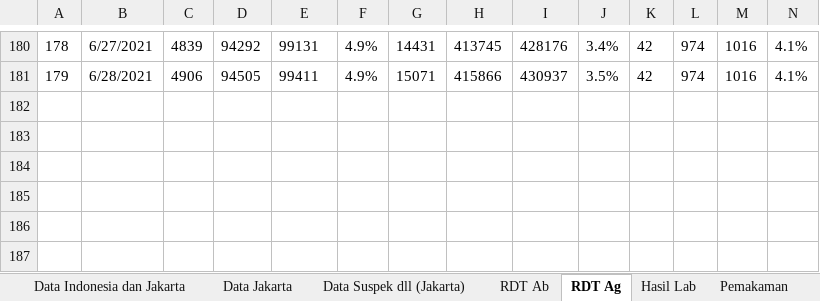
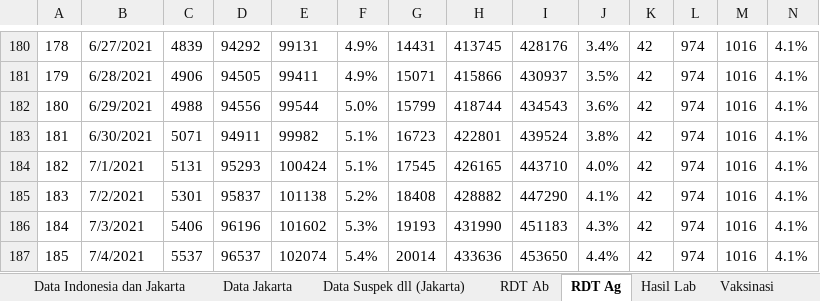
Before and after one commit to mrfirdauss-20/data-covid-dsa, an Excel workbook: Daily Update Data Agregat Covid-19 Jakarta.xlsx, sheet RDT Ag, drawn as a sheet; only a part is shown, gaps mark what is left out; values as stored, in another font and other column widths than the file's, no borders; charts and pictures not drawn; rows hold the shown columns only; the diff names each change by its address in the sheet, - before the commit and + after, or states it on an @@ line.

```diff
--- a/Daily Update Data Agregat Covid-19 Jakarta.xlsx (sheet RDT Ag)
+++ b/Daily Update Data Agregat Covid-19 Jakarta.xlsx (sheet RDT Ag)
+row 182: 180 | 6/29/2021 | 4988 | 94556 | 99544 | 5.0% | 15799 | 418744 | 434543 | 3.6% | 42 | 974 | 1016 | 4.1%
+row 183: 181 | 6/30/2021 | 5071 | 94911 | 99982 | 5.1% | 16723 | 422801 | 439524 | 3.8% | 42 | 974 | 1016 | 4.1%
+row 184: 182 | 7/1/2021 | 5131 | 95293 | 100424 | 5.1% | 17545 | 426165 | 443710 | 4.0% | 42 | 974 | 1016 | 4.1%
+row 185: 183 | 7/2/2021 | 5301 | 95837 | 101138 | 5.2% | 18408 | 428882 | 447290 | 4.1% | 42 | 974 | 1016 | 4.1%
+row 186: 184 | 7/3/2021 | 5406 | 96196 | 101602 | 5.3% | 19193 | 431990 | 451183 | 4.3% | 42 | 974 | 1016 | 4.1%
+row 187: 185 | 7/4/2021 | 5537 | 96537 | 102074 | 5.4% | 20014 | 433636 | 453650 | 4.4% | 42 | 974 | 1016 | 4.1%
```
Also changed, not shown: sheet Pemakaman, sheet Hasil Lab, sheet Vaksinasi, sheet Data Suspek dll (Jakarta), sheet Data Indonesia dan Jakarta, sheet Vaksinasi Wilayah, 3 more sheets, other sheet tabs, formulas that keep their value, charts or pictures.
